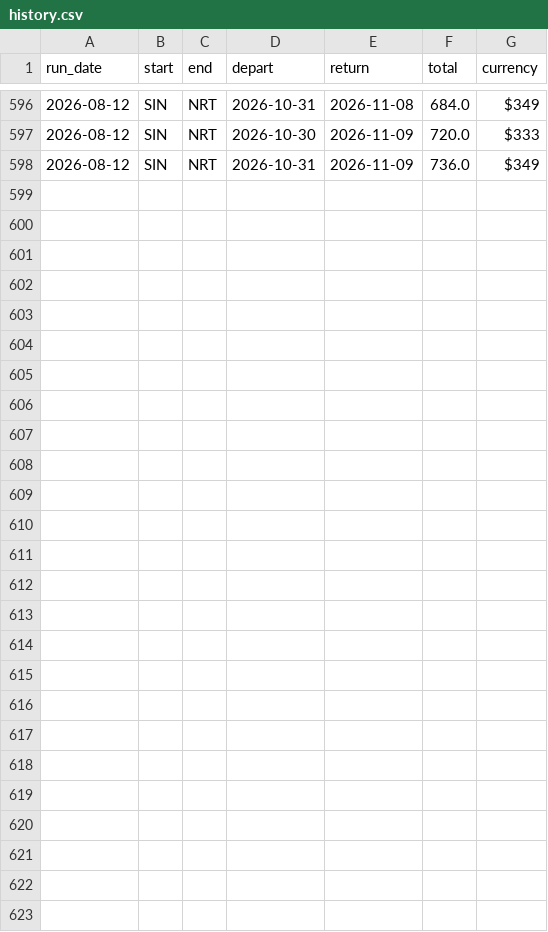
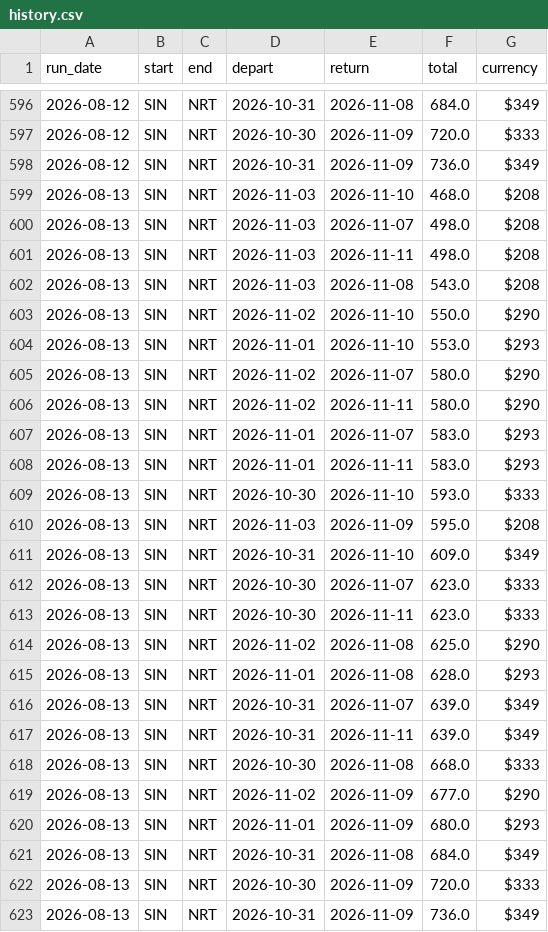
Before and after one commit to Th-429B/FlightsPriceFinder, a CSV file: data/history.csv, drawn as a sheet; only a part is shown, gaps mark what is left out; the diff names each change by its address in the sheet, - before the commit and + after, or states it on an @@ line.

```diff
--- a/data/history.csv
+++ b/data/history.csv
+row 599: 2026-08-13 | SIN | NRT | 2026-11-03 | 2026-11-10 | 468.0 | $208
+row 600: 2026-08-13 | SIN | NRT | 2026-11-03 | 2026-11-07 | 498.0 | $208
+row 601: 2026-08-13 | SIN | NRT | 2026-11-03 | 2026-11-11 | 498.0 | $208
+row 602: 2026-08-13 | SIN | NRT | 2026-11-03 | 2026-11-08 | 543.0 | $208
+row 603: 2026-08-13 | SIN | NRT | 2026-11-02 | 2026-11-10 | 550.0 | $290
+row 604: 2026-08-13 | SIN | NRT | 2026-11-01 | 2026-11-10 | 553.0 | $293
+row 605: 2026-08-13 | SIN | NRT | 2026-11-02 | 2026-11-07 | 580.0 | $290
+row 606: 2026-08-13 | SIN | NRT | 2026-11-02 | 2026-11-11 | 580.0 | $290
+row 607: 2026-08-13 | SIN | NRT | 2026-11-01 | 2026-11-07 | 583.0 | $293
+row 608: 2026-08-13 | SIN | NRT | 2026-11-01 | 2026-11-11 | 583.0 | $293
+row 609: 2026-08-13 | SIN | NRT | 2026-10-30 | 2026-11-10 | 593.0 | $333
+row 610: 2026-08-13 | SIN | NRT | 2026-11-03 | 2026-11-09 | 595.0 | $208
+row 611: 2026-08-13 | SIN | NRT | 2026-10-31 | 2026-11-10 | 609.0 | $349
+row 612: 2026-08-13 | SIN | NRT | 2026-10-30 | 2026-11-07 | 623.0 | $333
+row 613: 2026-08-13 | SIN | NRT | 2026-10-30 | 2026-11-11 | 623.0 | $333
+row 614: 2026-08-13 | SIN | NRT | 2026-11-02 | 2026-11-08 | 625.0 | $290
+row 615: 2026-08-13 | SIN | NRT | 2026-11-01 | 2026-11-08 | 628.0 | $293
+row 616: 2026-08-13 | SIN | NRT | 2026-10-31 | 2026-11-07 | 639.0 | $349
+row 617: 2026-08-13 | SIN | NRT | 2026-10-31 | 2026-11-11 | 639.0 | $349
+row 618: 2026-08-13 | SIN | NRT | 2026-10-30 | 2026-11-08 | 668.0 | $333
+row 619: 2026-08-13 | SIN | NRT | 2026-11-02 | 2026-11-09 | 677.0 | $290
+row 620: 2026-08-13 | SIN | NRT | 2026-11-01 | 2026-11-09 | 680.0 | $293
+row 621: 2026-08-13 | SIN | NRT | 2026-10-31 | 2026-11-08 | 684.0 | $349
+row 622: 2026-08-13 | SIN | NRT | 2026-10-30 | 2026-11-09 | 720.0 | $333
+row 623: 2026-08-13 | SIN | NRT | 2026-10-31 | 2026-11-09 | 736.0 | $349
```
